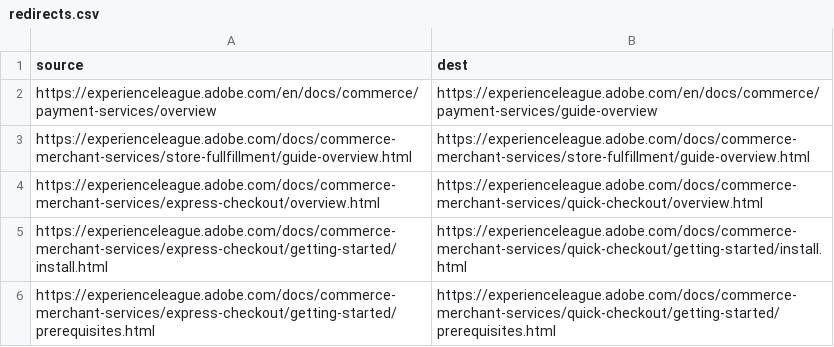
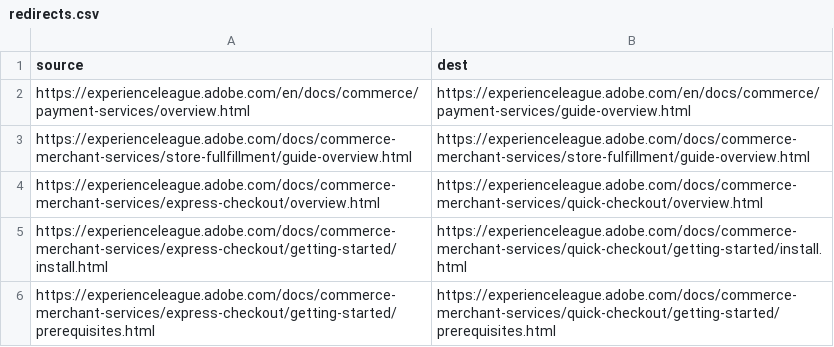
Before and after one commit to AdobeDocs/commerce.en, a CSV file: redirects.csv, drawn as a sheet; only a part is shown.

Commit message:
fix redirect

```diff
--- a/redirects.csv
+++ b/redirects.csv
@@ -1,3 +1,3 @@
 source,dest
-https://experienceleague.adobe.com/en/docs/commerce/payment-services/overview, https://experienceleague.adobe.com/en/docs/commerce/payment-services/guide-overview
+https://experienceleague.adobe.com/en/docs/commerce/payment-services/overview.html, https://experienceleague.adobe.com/en/docs/commerce/payment-services/guide-overview.html
 https://experienceleague.adobe.com/docs/commerce-merchant-services/store-fullfillment/guide-overview.html, https://experienceleague.adobe.com/docs/commerce-merchant-services/store-fulfillment/guide-overview.html
```
